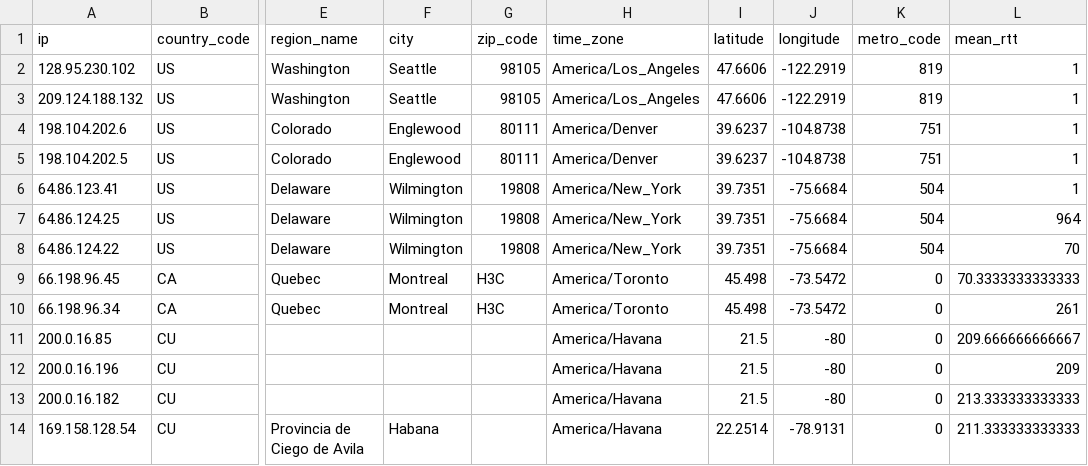
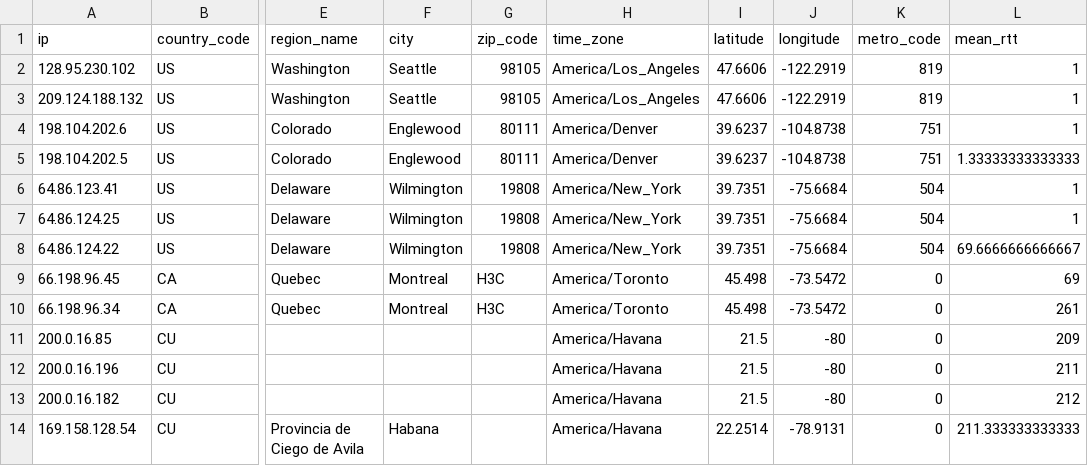
Before and after one commit to brianhigh/visual-tracerouter, a CSV file: data/www_cubagob_cu/ipinfo.csv, drawn as a sheet; only a part is shown, gaps mark what is left out; the diff names each change by its address in the sheet, - before the commit and + after, or states it on an @@ line.

```diff
--- a/data/www_cubagob_cu/ipinfo.csv
+++ b/data/www_cubagob_cu/ipinfo.csv
-L5 (mean_rtt): 1
+L5 (mean_rtt): 1.33333333333333
-L7 (mean_rtt): 964
+L7 (mean_rtt): 1
-L8 (mean_rtt): 70
+L8 (mean_rtt): 69.6666666666667
-L9 (mean_rtt): 70.3333333333333
+L9 (mean_rtt): 69
-L11 (mean_rtt): 209.666666666667
+L11 (mean_rtt): 209
-L12 (mean_rtt): 209
+L12 (mean_rtt): 211
-L13 (mean_rtt): 213.333333333333
+L13 (mean_rtt): 212
```
Also changed, not shown: data/www_cubagob_cu/route.csv, 2 other files.
